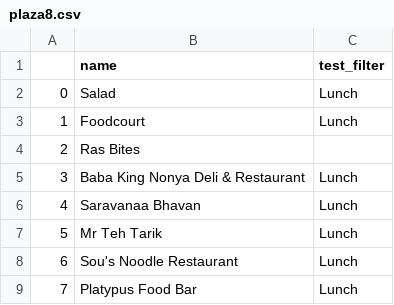
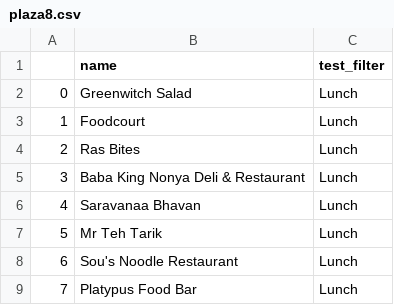
Before and after one commit to yinglinglow/foodsuggest, a CSV file: locations/plaza8.csv (was plaza8.csv), drawn as a sheet.

Commit message:
shifted location files

```diff
--- a/plaza8.csv
+++ b/locations/plaza8.csv
@@ -1,5 +1,5 @@
 ,name,test_filter
-0,Salad,Lunch
+0,Greenwitch Salad,Lunch
 1,Foodcourt,Lunch
-2,Ras Bites
+2,Ras Bites, Lunch
 3,Baba King Nonya Deli & Restaurant,Lunch
```
Also changed, not shown: 3 other files.
